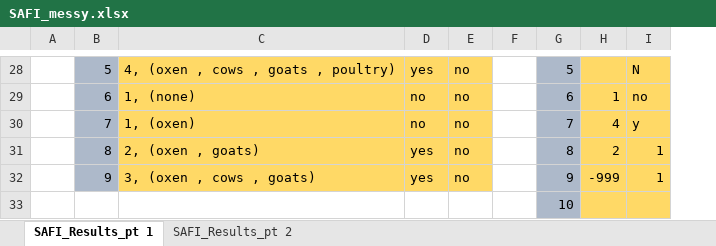
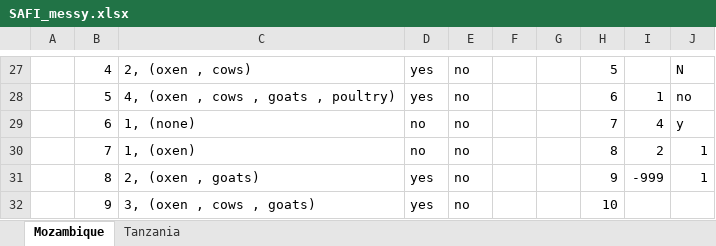
Before and after one commit to datacarpentry/spreadsheets-socialsci, an Excel workbook: data/SAFI_messy.xlsx, sheet Mozambique, drawn as a sheet; only a part is shown, gaps mark what is left out; values as stored, in another font and other column widths than the file's, no borders; removed rows and columns are numbered as before the commit, all else as after; the diff covers the shown part only; the diff names each change by its address in the sheet, - before the commit and + after, or states it on an @@ line.

```diff
--- a/data/SAFI_messy.xlsx (sheet Mozambique)
+++ b/data/SAFI_messy.xlsx (sheet Mozambique)
-sheet tab: SAFI_Results_pt 1
+sheet tab: Mozambique
-sheet tab: SAFI_Results_pt 2
+sheet tab: Tanzania
+column G, empty
-B27:B31 fill: #ADB9CA
+B27:B31 fill: none
-B27: 5
+B27: 4
-C27:E31 fill: #FFD966
+C27:E31 fill: none
-C27: 4, (oxen , cows , goats , poultry)
+C27: 2, (oxen , cows)
-H27:H31 fill: #ADB9CA
+H27:H31 fill: none
-I27:J31 fill: #FFD966
+I27:J31 fill: none
-B28: 6
+B28: 5
-C28: 1, (none)
+C28: 4, (oxen , cows , goats , poultry)
-D28: no
+D28: yes
-B29: 7
+B29: 6
-C29: 1, (oxen)
+C29: 1, (none)
-B30: 8
+B30: 7
-C30: 2, (oxen , goats)
+C30: 1, (oxen)
-D30: yes
+D30: no
-B31: 9
+B31: 8
-C31: 3, (oxen , cows , goats)
+C31: 2, (oxen , goats)
-row 33:  |  |  |  |  |  | 10
+row 32:  | 9 | 3, (oxen , cows , goats) | yes | no |  |  | 10
```
Also changed, not shown: 1 added row, 2 removed rows, 14 edited cells, cell formats and merged cells elsewhere in this sheet, sheet Tanzania, data/SAFI_examples.xlsx, 10 other files.
